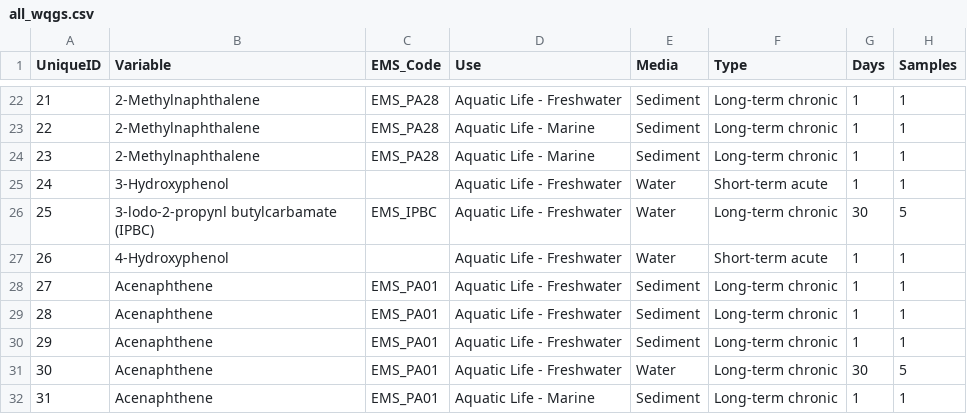
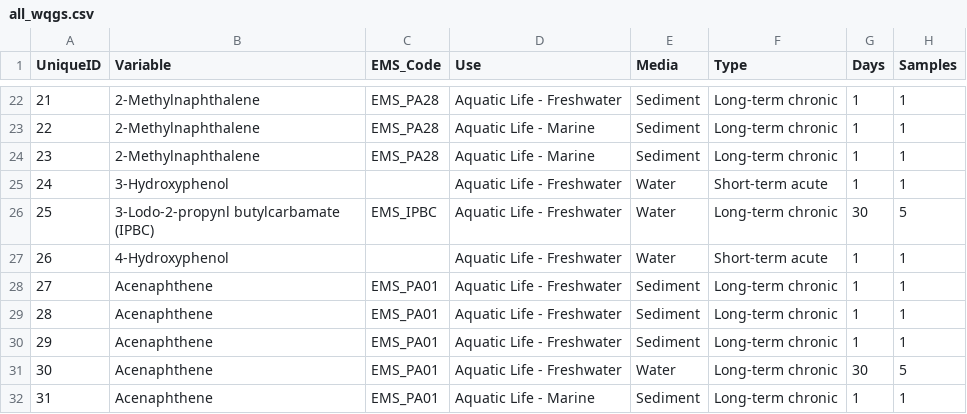
Before and after one commit to bcgov/wqg_data, a CSV file: all_wqgs.csv, drawn as a sheet; only a part is shown, gaps mark what is left out; the diff names each change by its address in the sheet, - before the commit and + after, or states it on an @@ line.

Commit message:
capitazlize lodo

```diff
--- a/all_wqgs.csv
+++ b/all_wqgs.csv
-B26 (Variable): 3-lodo-2-propynl butylcarbamate (IPBC)
+B26 (Variable): 3-Lodo-2-propynl butylcarbamate (IPBC)
```
Also changed, not shown: 2 other files.
